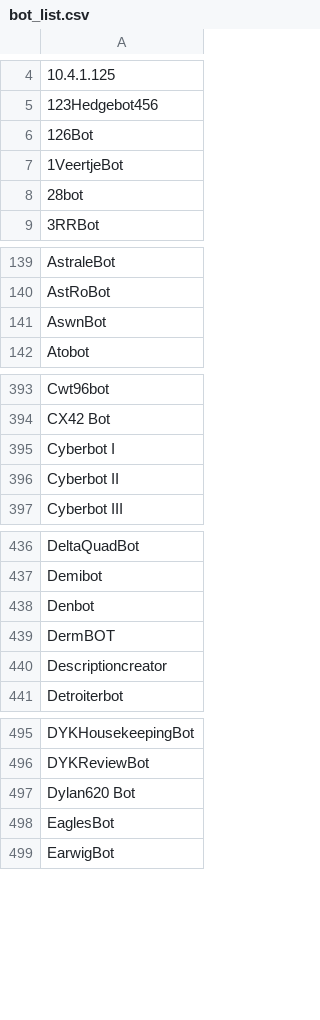
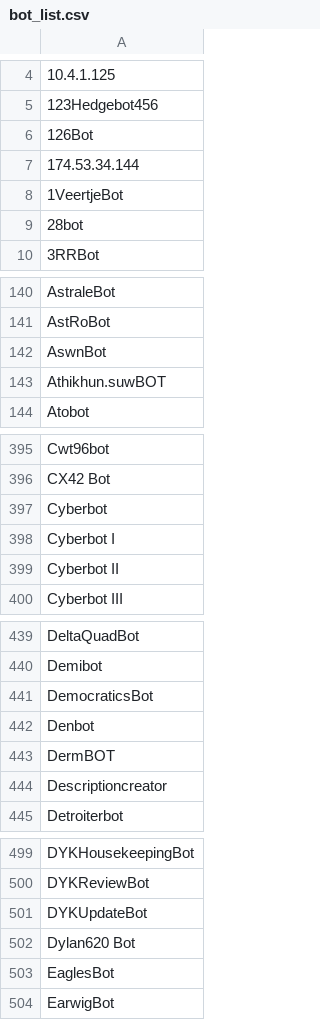
Before and after one commit to jmaddock/wiki_languages, a CSV file: dump_processing_pipeline/bot_list.csv, drawn as a sheet; only a part is shown, gaps mark what is left out; the diff covers the shown part only; the diff names each change by its address in the sheet, - before the commit and + after, or states it on an @@ line.

Commit message:
added combination script to processing pipeline

```diff
--- a/dump_processing_pipeline/bot_list.csv
+++ b/dump_processing_pipeline/bot_list.csv
+row 7: 174.53.34.144
+row 143: Athikhun.suwBOT
+row 397: Cyberbot
+row 441: DemocraticsBot
+row 501: DYKUpdateBot
```
Also changed, not shown: 2 added rows and 2 edited cells elsewhere in this file, 3 other files.
